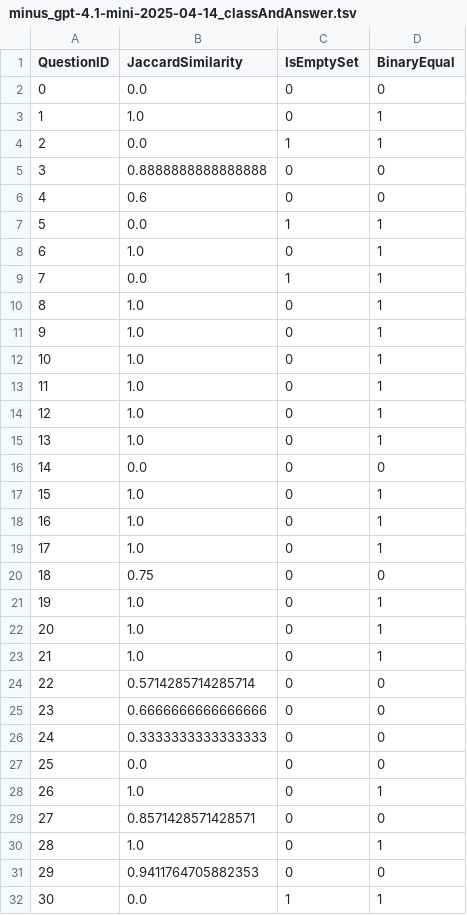
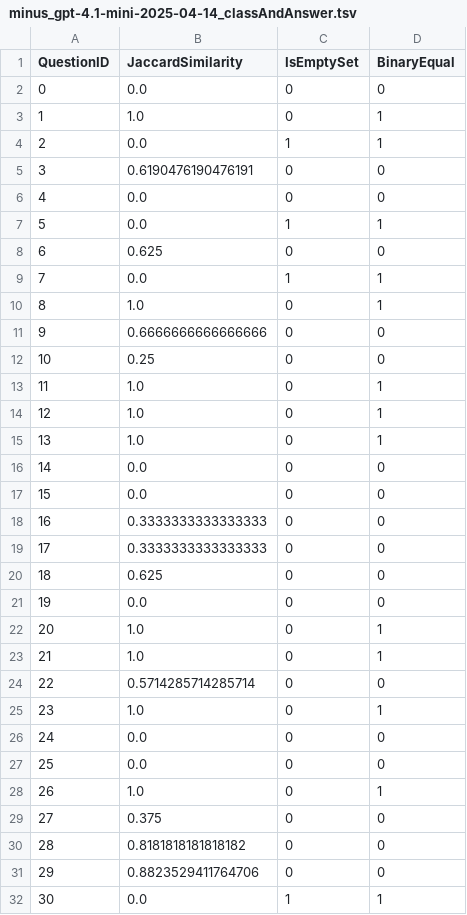
Before and after one commit to GabrieleT0/Answer-Set-Consistency-of-LLMs-For-QA, a TSV file: data/evaluation_results/spinach/minus_gpt-4.1-mini-2025-04-14_classAndAnswer.tsv, drawn as a sheet; only a part is shown; the diff covers the shown part only.

```diff
--- a/data/evaluation_results/spinach/minus_gpt-4.1-mini-2025-04-14_classAndAnswer.tsv
+++ b/data/evaluation_results/spinach/minus_gpt-4.1-mini-2025-04-14_classAndAnswer.tsv
@@ -4,10 +4,10 @@ QuestionID	JaccardSimilarity	IsEmptySet	BinaryEqual
 2	0.0	1	1
-3	0.8888888888888888	0	0
-4	0.6	0	0
+3	0.6190476190476191	0	0
+4	0.0	0	0
 5	0.0	1	1
-6	1.0	0	1
+6	0.625	0	0
 7	0.0	1	1
 8	1.0	0	1
-9	1.0	0	1
-10	1.0	0	1
+9	0.6666666666666666	0	0
+10	0.25	0	0
 11	1.0	0	1
@@ -16,7 +16,7 @@ QuestionID	JaccardSimilarity	IsEmptySet	BinaryEqual
 14	0.0	0	0
-15	1.0	0	1
-16	1.0	0	1
-17	1.0	0	1
-18	0.75	0	0
-19	1.0	0	1
+15	0.0	0	0
+16	0.3333333333333333	0	0
+17	0.3333333333333333	0	0
+18	0.625	0	0
+19	0.0	0	0
 20	1.0	0	1
@@ -24,9 +24,9 @@ QuestionID	JaccardSimilarity	IsEmptySet	BinaryEqual
 22	0.5714285714285714	0	0
-23	0.6666666666666666	0	0
-24	0.3333333333333333	0	0
+23	1.0	0	1
+24	0.0	0	0
 25	0.0	0	0
 26	1.0	0	1
-27	0.8571428571428571	0	0
-28	1.0	0	1
-29	0.9411764705882353	0	0
+27	0.375	0	0
+28	0.8181818181818182	0	0
+29	0.8823529411764706	0	0
 30	0.0	1	1
```
Also changed, not shown: 78 edited cells elsewhere in this file, data/evaluation_results/spinach/minus_gpt-4.1-2025-04-14_classAndAnswer.tsv, data/evaluation_results/spinach/minus_gpt-4.1-nano-2025-04-14_classAndAnswer.tsv.
